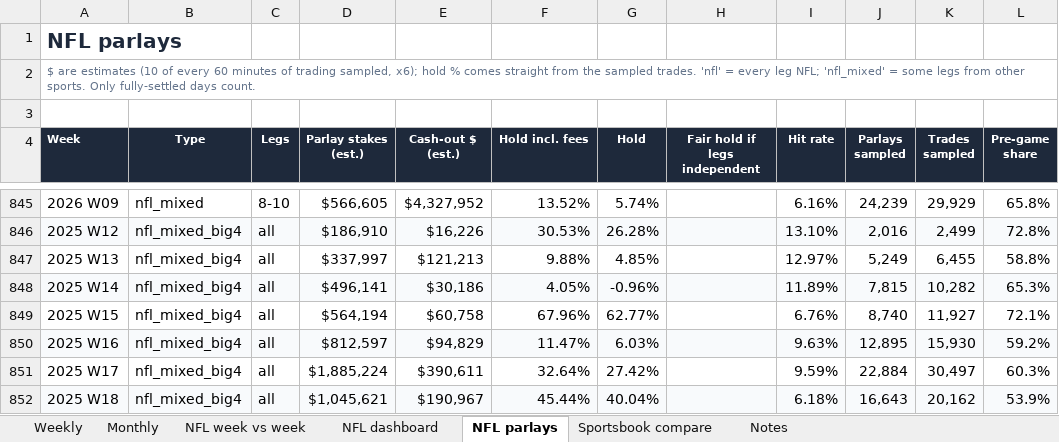
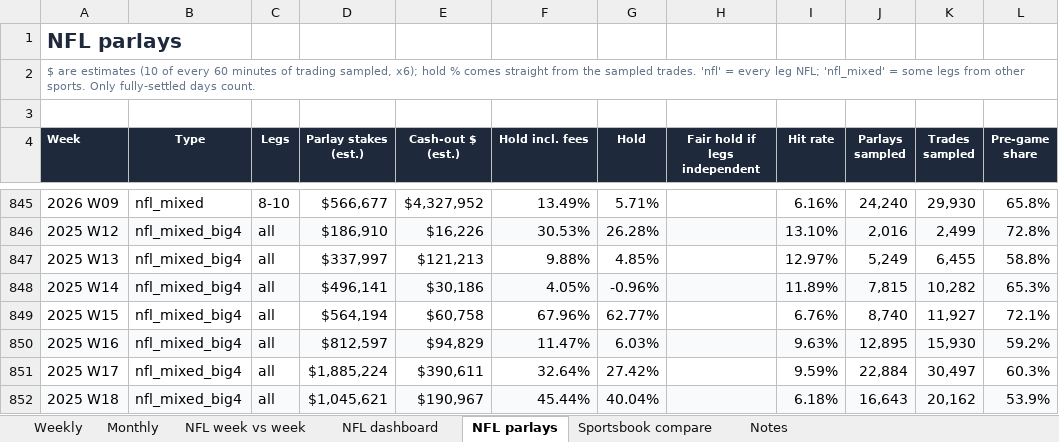
Before and after one commit to yager2/sports-volume, an Excel workbook: nfl_hold.xlsx, sheet NFL parlays, drawn as a sheet; only a part is shown, gaps mark what is left out; values as stored, in another font and other column widths than the file's, no borders; conditional formats not drawn; the diff covers the shown part only; the diff names each change by its address in the sheet, - before the commit and + after, or states it on an @@ line.

```diff
--- a/nfl_hold.xlsx (sheet NFL parlays)
+++ b/nfl_hold.xlsx (sheet NFL parlays)
-D845 (Parlay stakes (est.)): $566,605
+D845 (Parlay stakes (est.)): $566,677
-F845 (Hold incl. fees): 13.52%
+F845 (Hold incl. fees): 13.49%
-G845 (Hold): 5.74%
+G845 (Hold): 5.71%
-J845 (Parlays sampled): 24,239
+J845 (Parlays sampled): 24,240
-K845 (Trades sampled): 29,929
+K845 (Trades sampled): 29,930
```
Also changed, not shown: 69 edited cells elsewhere in this sheet, sheet Notes, sheet NFL dashboard, 24 other files.
